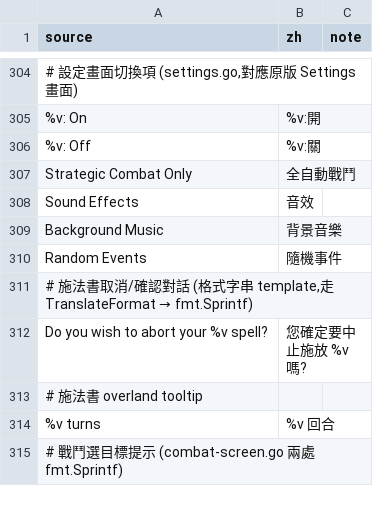
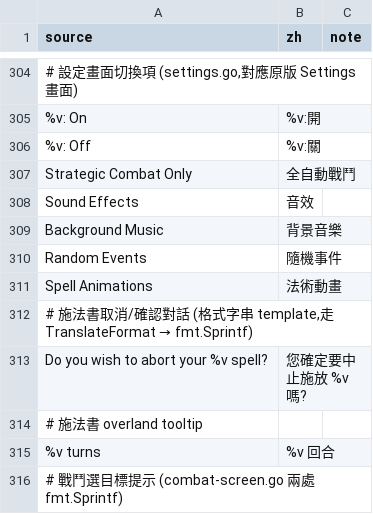
Before and after one commit to wicanr2/master-of-magic-cht, a TSV file: docs/strings/ui.tsv, drawn as a sheet; only a part is shown, gaps mark what is left out; the diff names each change by its address in the sheet, - before the commit and + after, or states it on an @@ line.

```diff
--- a/docs/strings/ui.tsv
+++ b/docs/strings/ui.tsv
+row 311: Spell Animations | 法術動畫
```
Also changed, not shown: 2 other files.
